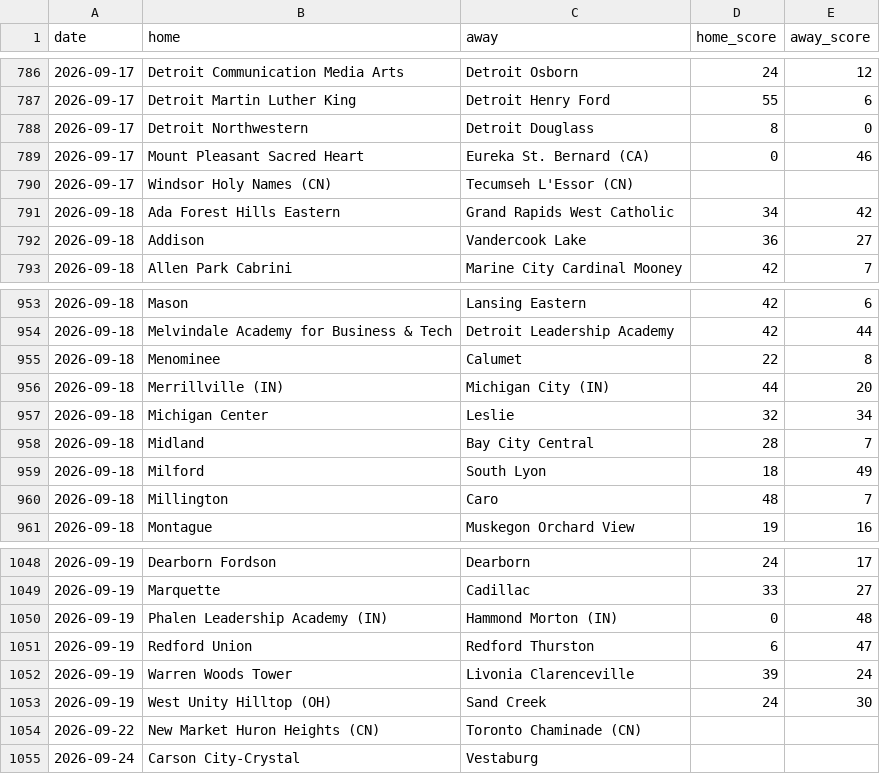
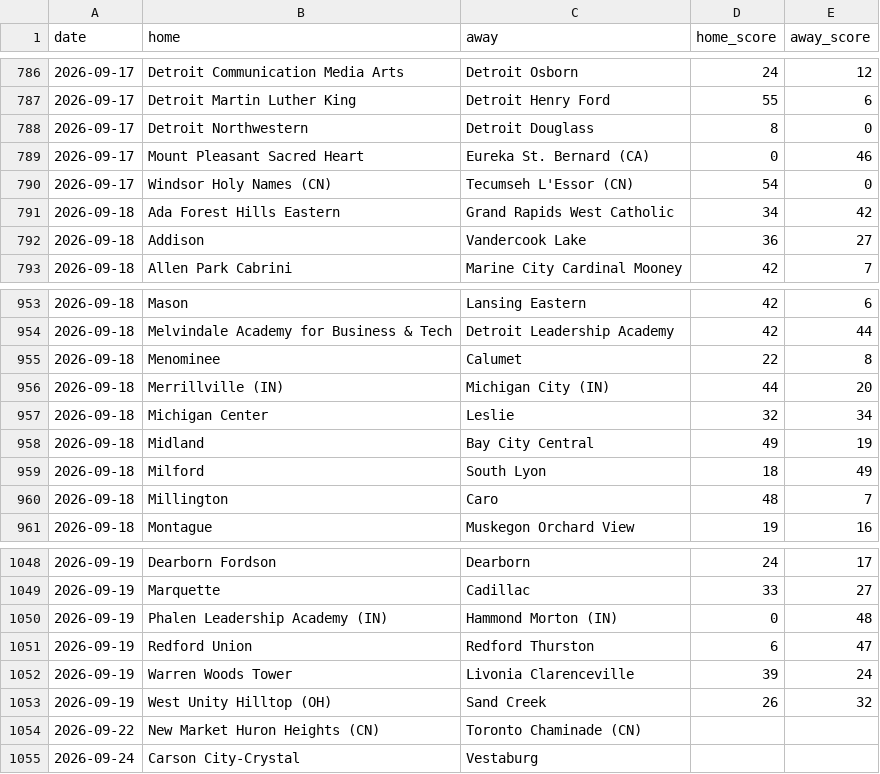
Before and after one commit to YutongHanOfficial/mi-football-predictor, a CSV file: games_2026.csv, drawn as a sheet; only a part is shown, gaps mark what is left out.

Commit message:
Update games_2026.csv

```diff
--- a/games_2026.csv
+++ b/games_2026.csv
@@ -789,3 +789,3 @@ date,home,away,home_score,away_score
 2026-09-17,Mount Pleasant Sacred Heart,Eureka St. Bernard (CA),0,46
-2026-09-17,Windsor Holy Names (CN),Tecumseh L'Essor (CN),,
+2026-09-17,Windsor Holy Names (CN),Tecumseh L'Essor (CN),54,0
 2026-09-18,Ada Forest Hills Eastern,Grand Rapids West Catholic,34,42
@@ -957,3 +957,3 @@ date,home,away,home_score,away_score
 2026-09-18,Michigan Center,Leslie,32,34
-2026-09-18,Midland,Bay City Central,28,7
+2026-09-18,Midland,Bay City Central,49,19
 2026-09-18,Milford,South Lyon,18,49
@@ -1052,3 +1052,3 @@ date,home,away,home_score,away_score
 2026-09-19,Warren Woods Tower,Livonia Clarenceville,39,24
-2026-09-19,West Unity Hilltop (OH),Sand Creek,24,30
+2026-09-19,West Unity Hilltop (OH),Sand Creek,26,32
 2026-09-22,New Market Huron Heights (CN),Toronto Chaminade (CN),,
```
